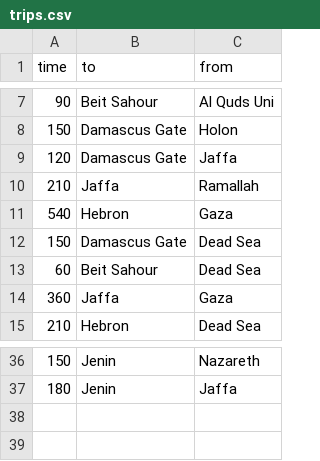
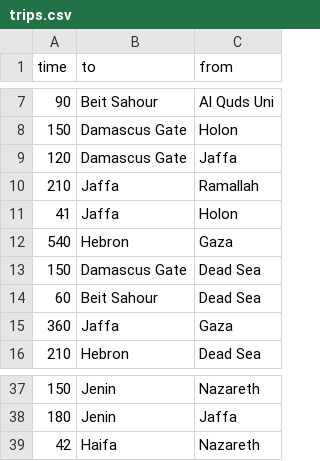
Before and after one commit to radiodario/holy-land-map, a CSV file: data/trips.csv, drawn as a sheet; only a part is shown, gaps mark what is left out.

```diff
--- a/data/trips.csv
+++ b/data/trips.csv
@@ -10,2 +10,3 @@ time,to,from
 210,Jaffa,Ramallah
+41,Jaffa,Holon
 540,Hebron,Gaza
@@ -37 +38,2 @@ time,to,from
 180,Jenin,Jaffa
+42,Haifa,Nazareth
```
Also changed, not shown: 4 other files.
